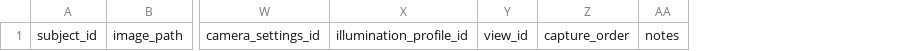
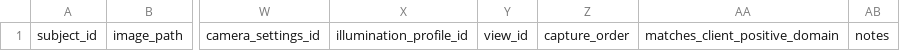
Before and after one commit to omarkhair70-droid/contact-thermography-ai, a CSV file: data/client_mouse_training_cohort_template.csv, drawn as a sheet; only a part is shown, gaps mark what is left out; the diff names each change by its address in the sheet, - before the commit and + after, or states it on an @@ line.

Commit message:
Require explicit match to client positive domain for mouse controls

```diff
--- a/data/client_mouse_training_cohort_template.csv
+++ b/data/client_mouse_training_cohort_template.csv
+column AA, row 1: matches_client_positive_domain
```
